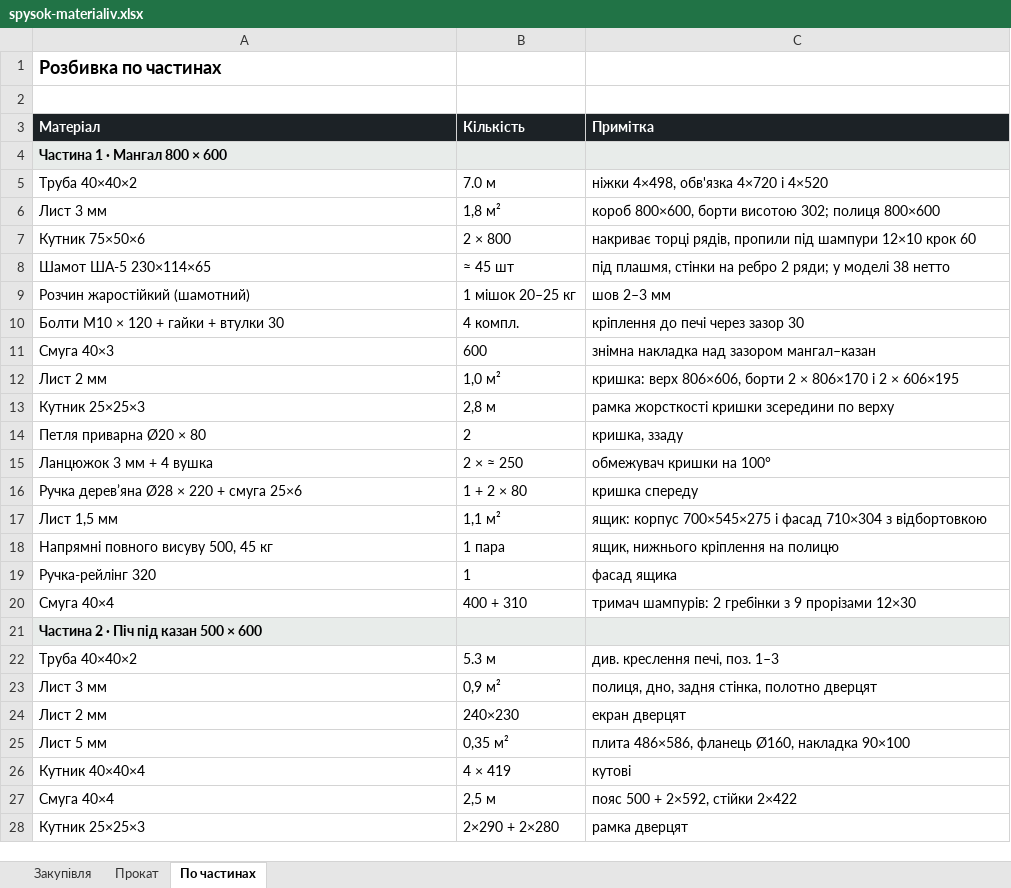
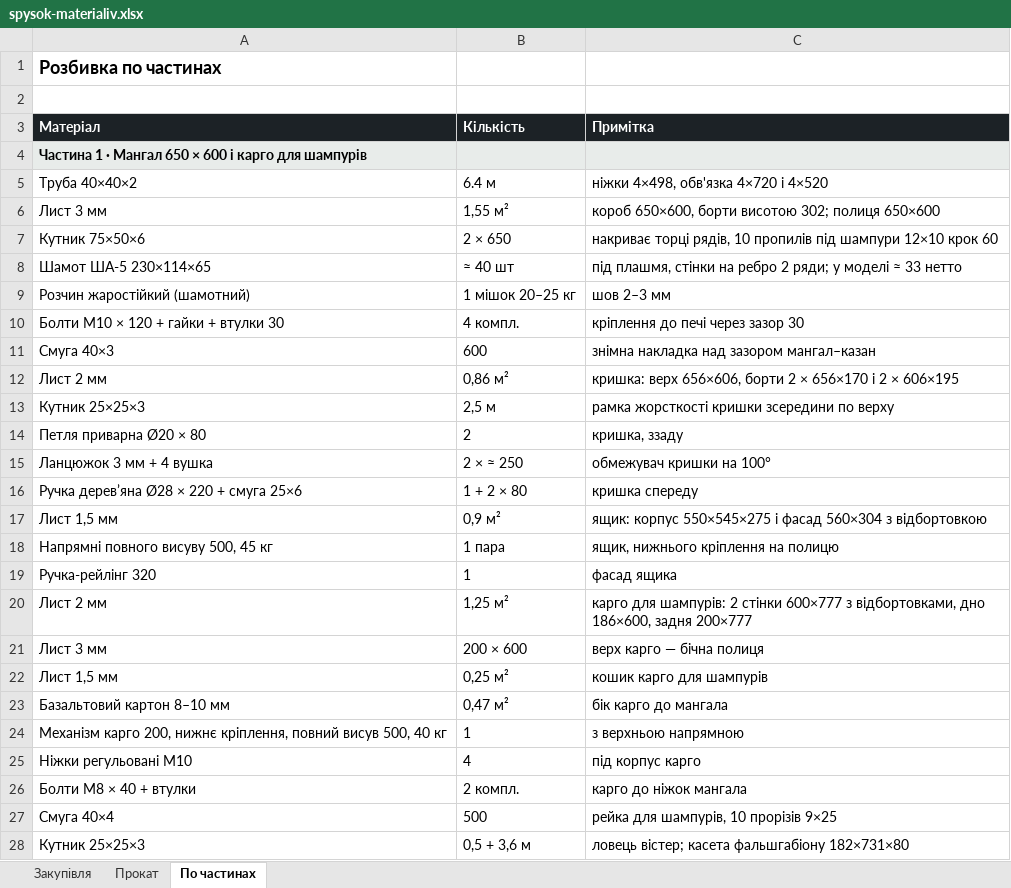
Before and after one commit to DykyiHaban/mangal, an Excel workbook: spysok-materialiv.xlsx, sheet По частинах, drawn as a sheet; only a part is shown; the shorter side is filled out with more unchanged rows; values as stored, in another font and other column widths than the file's, no borders; removed rows and columns are numbered as before the commit, all else as after; the diff covers the shown part only; the diff names each change by its address in the sheet, - before the commit and + after, or states it on an @@ line.

```diff
--- a/spysok-materialiv.xlsx (sheet По частинах)
+++ b/spysok-materialiv.xlsx (sheet По частинах)
-A4 (Матеріал): Частина 1 · Мангал 800 × 600
+A4 (Матеріал): Частина 1 · Мангал 650 × 600 і карго для шампурів
-B5 (Кількість): 7.0 м
+B5 (Кількість): 6.4 м
-B6 (Кількість): 1,8 м²
+B6 (Кількість): 1,55 м²
-C6 (Примітка): короб 800×600, борти висотою 302; полиця 800×600
+C6 (Примітка): короб 650×600, борти висотою 302; полиця 650×600
-B7 (Кількість): 2 × 800
+B7 (Кількість): 2 × 650
-C7 (Примітка): …торці рядів, пропили під шампури…
+C7 (Примітка): …торці рядів, 10 пропилів під шампури…
-B8 (Кількість): ≈ 45 шт
+B8 (Кількість): ≈ 40 шт
-C8 (Примітка): …у моделі 38 нетто
+C8 (Примітка): …у моделі ≈ 33 нетто
-B12 (Кількість): 1,0 м²
+B12 (Кількість): 0,86 м²
-C12 (Примітка): кришка: верх 806×606, борти 2 × 806×170 і 2…
+C12 (Примітка): кришка: верх 656×606, борти 2 × 656×170 і 2…
-B13 (Кількість): 2,8 м
+B13 (Кількість): 2,5 м
-B17 (Кількість): 1,1 м²
+B17 (Кількість): 0,9 м²
-C17 (Примітка): ящик: корпус 700×545×275 і фасад 710×304 з відбортовкою
+C17 (Примітка): ящик: корпус 550×545×275 і фасад 560×304 з відбортовкою
-row 20: Смуга 40×4 | 400 + 310 | тримач шампурів: 2 гребінки з 9 прорізами 12×30
+row 20: Лист 2 мм | 1,25 м² | карго для шампурів: 2 стінки 600×777 з відбортовками, дно 186×600, задня 200×777
+row 21: Лист 3 мм | 200 × 600 | верх карго — бічна полиця
+row 22: Лист 1,5 мм | 0,25 м² | кошик карго для шампурів
+row 23: Базальтовий картон 8–10 мм | 0,47 м² | бік карго до мангала
+row 24: Механізм карго 200, нижнє кріплення, повний висув 500, 40 кг | 1 | з верхньою напрямною
+row 25: Ніжки регульовані M10 | 4 | під корпус карго
+row 26: Болти M8 × 40 + втулки | 2 компл. | карго до ніжок мангала
+row 27: Смуга 40×4 | 500 | рейка для шампурів, 10 прорізів 9×25
+row 28: Кутник 25×25×3 | 0,5 + 3,6 м | ловець вістер; касета фальшгабіону 182×731×80
```
Also changed, not shown: 2 added rows elsewhere in this sheet, sheet Закупівля, sheet Прокат, 10 other files.
